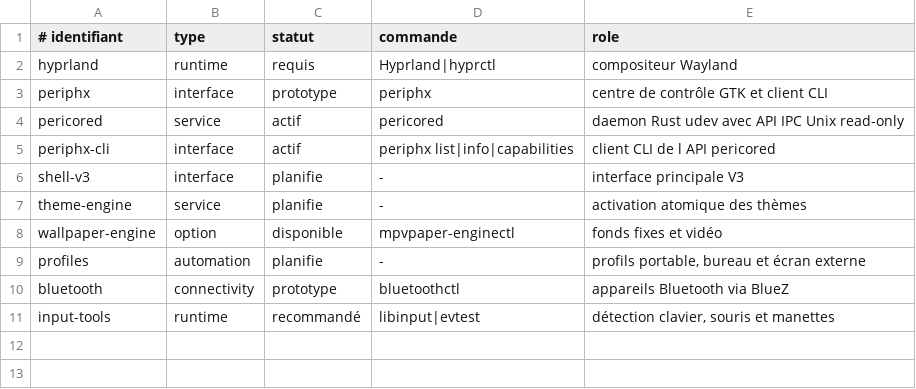
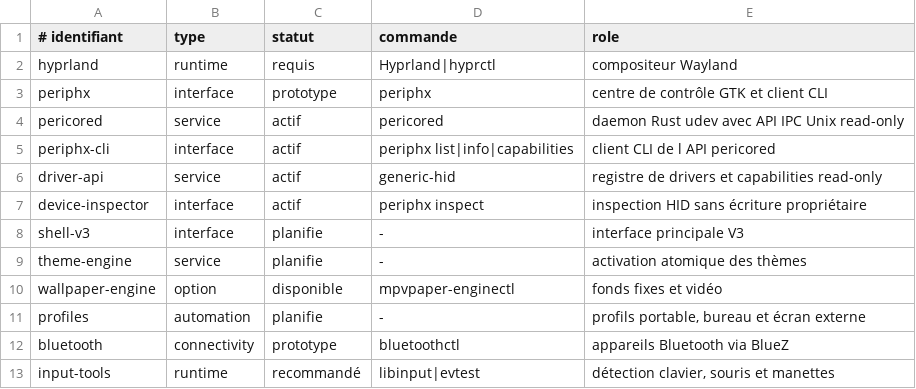
Before and after one commit to kebemouhamet08-gif/Debian-Hyprland-Custom, a TSV file: config/v3/components.tsv, drawn as a sheet.

Commit message:
Add PeriphX driver registry and inspector

```diff
--- a/config/v3/components.tsv
+++ b/config/v3/components.tsv
@@ -5,2 +5,4 @@ pericored	service	actif	pericored	daemon Rust udev avec API IPC Unix read-only
 periphx-cli	interface	actif	periphx list|info|capabilities	client CLI de l API pericored
+driver-api	service	actif	generic-hid	registre de drivers et capabilities read-only
+device-inspector	interface	actif	periphx inspect	inspection HID sans écriture propriétaire
 shell-v3	interface	planifie	-	interface principale V3
```
Also changed, not shown: 5 other files.
